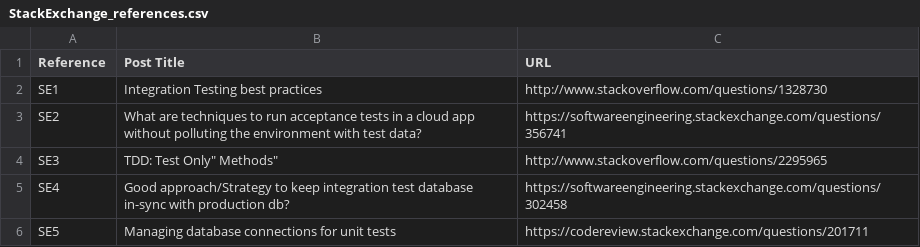
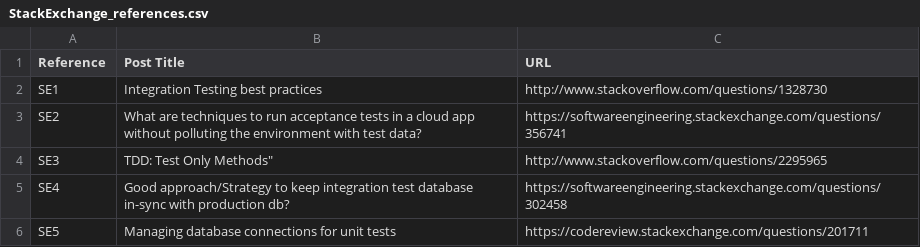
Before and after one commit to csnagy/infosys2022-db-manipulation-testing, a CSV file: problems/StackExchange_references.csv, drawn as a sheet; only a part is shown.

Commit message:
Update StackExchange_references.csv

```diff
--- a/problems/StackExchange_references.csv
+++ b/problems/StackExchange_references.csv
@@ -3,3 +3,3 @@ SE1,"Integration Testing best practices",http://www.stackoverflow.com/questions/
 SE2,"What are techniques to run acceptance tests in a cloud app without polluting the environment with test data?",https://softwareengineering.stackexchange.com/questions/356741
-SE3,"TDD: "Test Only" Methods",http://www.stackoverflow.com/questions/2295965
+SE3,"TDD: "Test Only Methods",http://www.stackoverflow.com/questions/2295965
 SE4,"Good approach/Strategy to keep integration test database in-sync with production db?",https://softwareengineering.stackexchange.com/questions/302458
```
